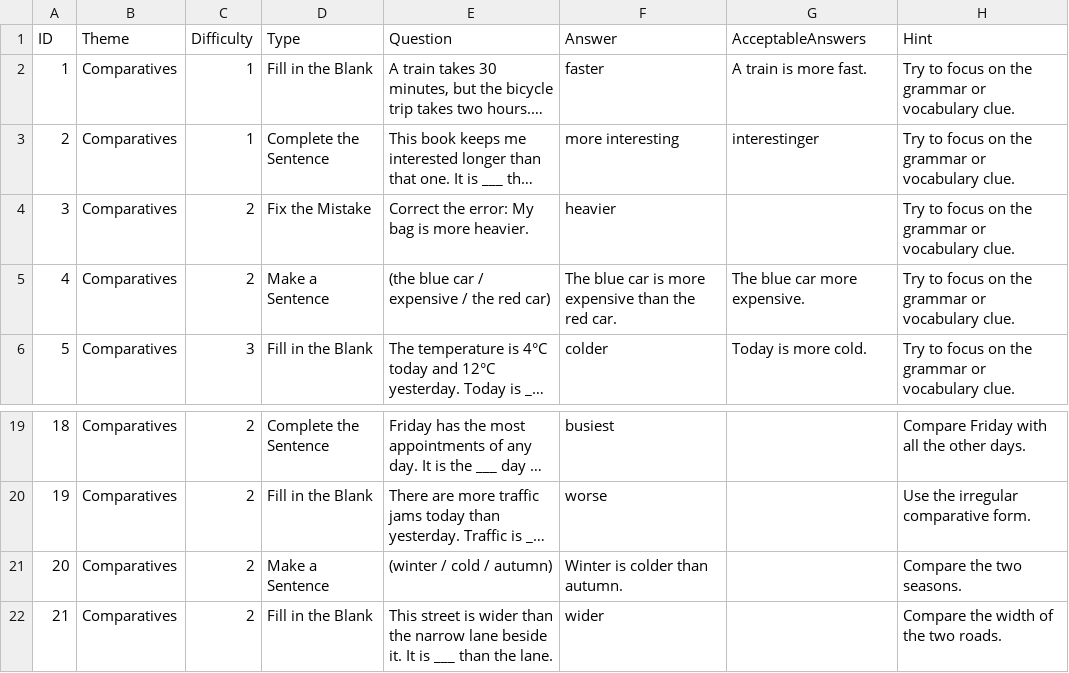
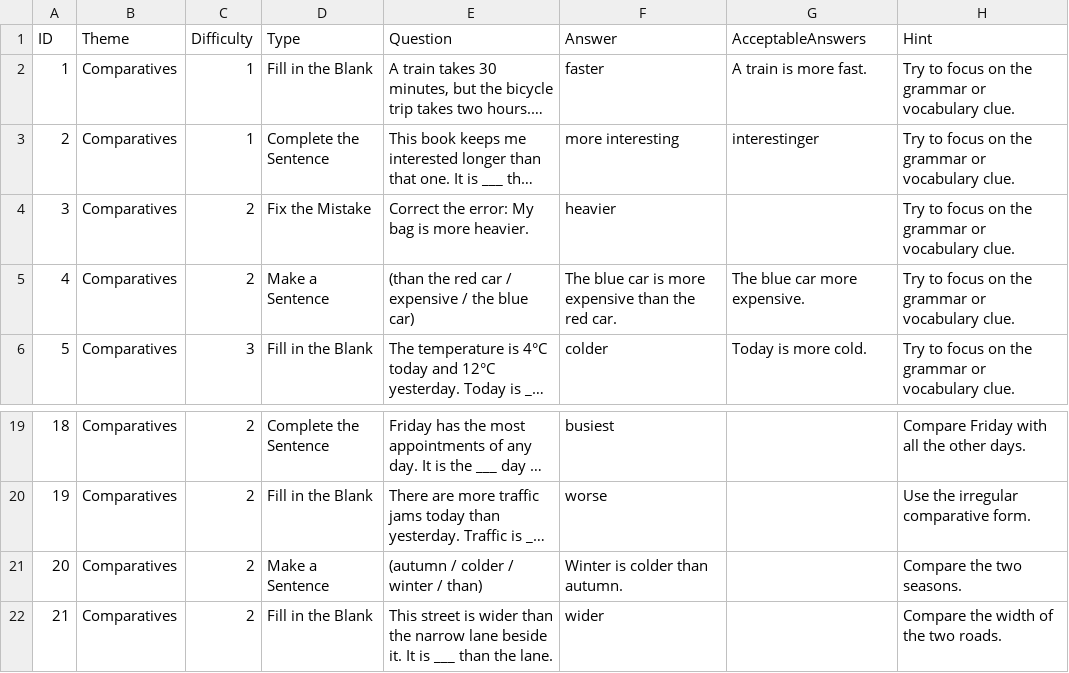
Before and after one commit to stephenfagen/english-quest, a CSV file: A2_Comparatives.csv, drawn as a sheet; only a part is shown, gaps mark what is left out; long unchanged cells end in …; the diff names each change by its address in the sheet, - before the commit and + after, or states it on an @@ line.

Commit message:
Scramble make-a-sentence word groups

```diff
--- a/A2_Comparatives.csv
+++ b/A2_Comparatives.csv
-E5 (Question): (the blue car / expensive / the red car)
+E5 (Question): (than the red car / expensive / the blue car)
-E21 (Question): (winter / cold / autumn)
+E21 (Question): (autumn / colder / winter / than)
```
